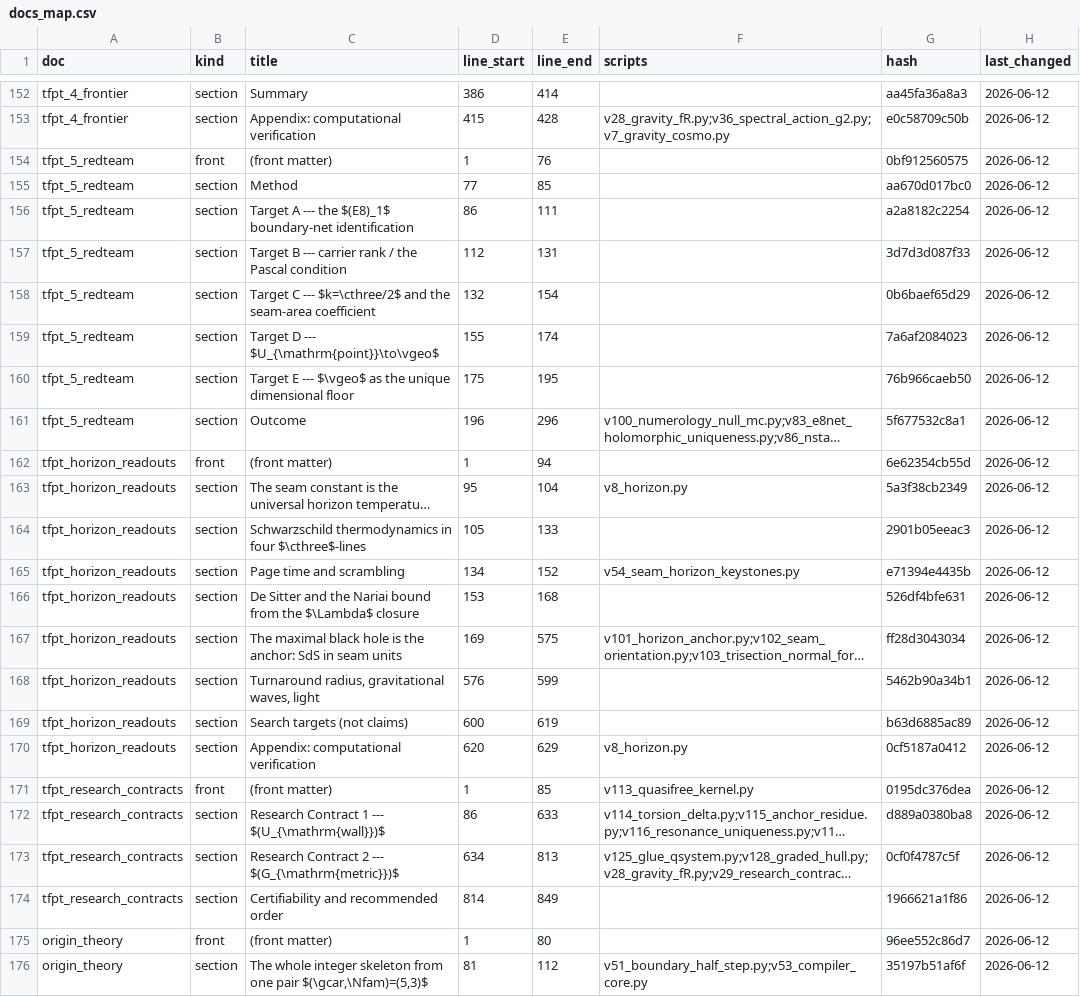
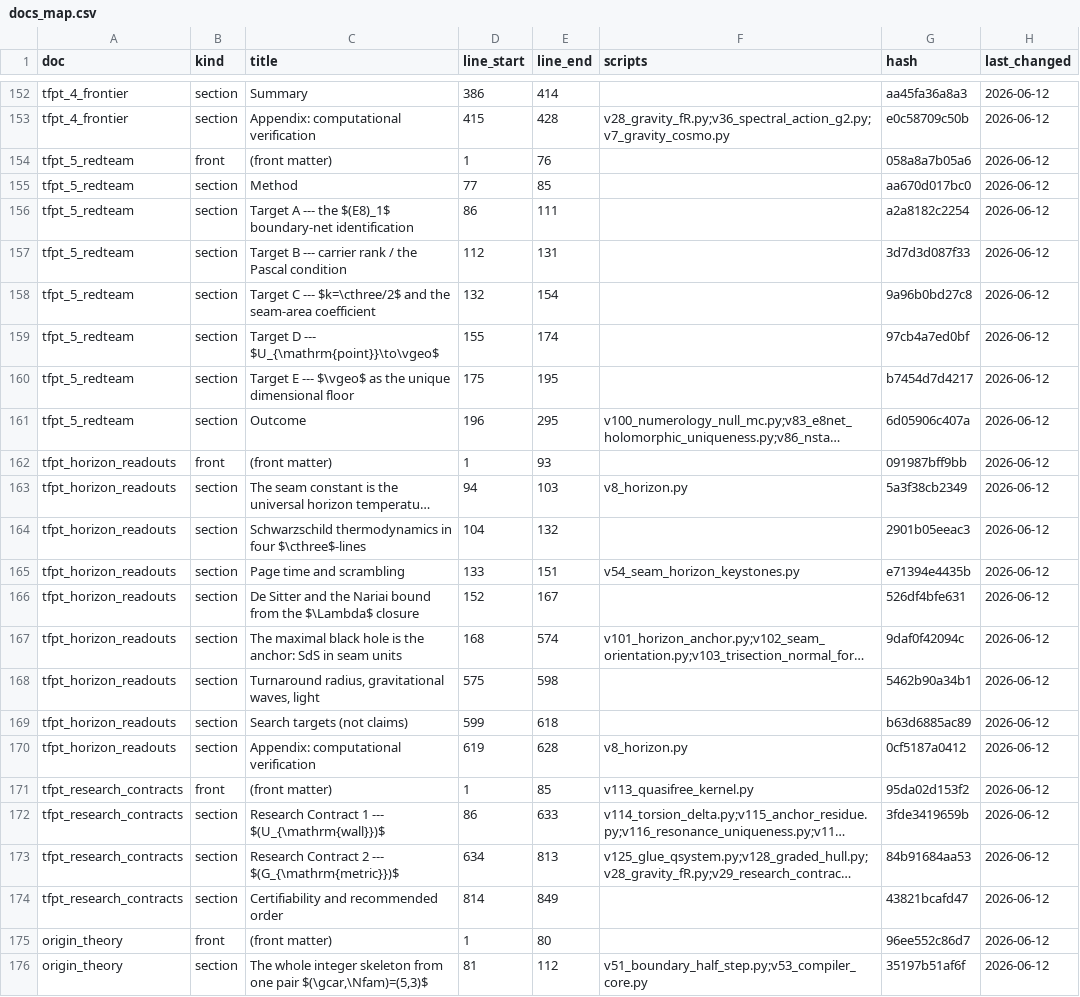
Before and after one commit to sthamann/tfpt-theoryv4, a CSV file: verification/docs_map.csv, drawn as a sheet; only a part is shown, gaps mark what is left out; long unchanged cells end in …; the diff names each change by its address in the sheet, - before the commit and + after, or states it on an @@ line.

```diff
--- a/verification/docs_map.csv
+++ b/verification/docs_map.csv
-G154 (hash): 0bf912560575
+G154 (hash): 058a8a7b05a6
-G158 (hash): 0b6baef65d29
+G158 (hash): 9a96b0bd27c8
-G159 (hash): 7a6af2084023
+G159 (hash): 97cb4a7ed0bf
-G160 (hash): 76b966caeb50
+G160 (hash): b7454d7d4217
-E161 (line_end): 296
+E161 (line_end): 295
-G161 (hash): 5f677532c8a1
+G161 (hash): 6d05906c407a
-E162 (line_end): 94
+E162 (line_end): 93
-G162 (hash): 6e62354cb55d
+G162 (hash): 091987bff9bb
-D163 (line_start): 95
+D163 (line_start): 94
-E163 (line_end): 104
+E163 (line_end): 103
-D164 (line_start): 105
+D164 (line_start): 104
-E164 (line_end): 133
+E164 (line_end): 132
-D165 (line_start): 134
+D165 (line_start): 133
-E165 (line_end): 152
+E165 (line_end): 151
-D166 (line_start): 153
+D166 (line_start): 152
-E166 (line_end): 168
+E166 (line_end): 167
-D167 (line_start): 169
+D167 (line_start): 168
-E167 (line_end): 575
+E167 (line_end): 574
-G167 (hash): ff28d3043034
+G167 (hash): 9daf0f42094c
-D168 (line_start): 576
+D168 (line_start): 575
-E168 (line_end): 599
+E168 (line_end): 598
-D169 (line_start): 600
+D169 (line_start): 599
-E169 (line_end): 619
+E169 (line_end): 618
-D170 (line_start): 620
+D170 (line_start): 619
-E170 (line_end): 629
+E170 (line_end): 628
-G171 (hash): 0195dc376dea
+G171 (hash): 95da02d153f2
-G172 (hash): d889a0380ba8
+G172 (hash): 3fde3419659b
-G173 (hash): 0cf0f4787c5f
+G173 (hash): 84b91684aa53
-G174 (hash): 1966621a1f86
+G174 (hash): 43821bcafd47
```
Also changed, not shown: 45 other files.
